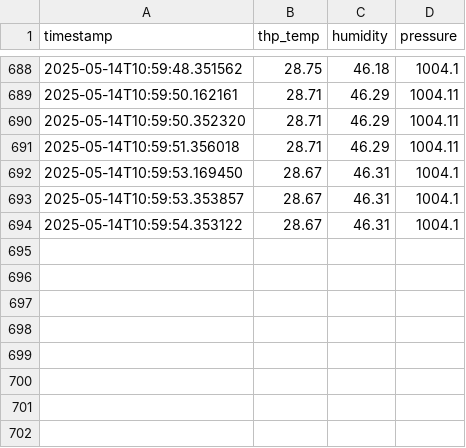
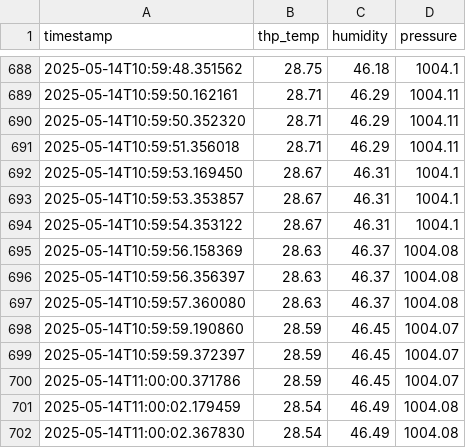
Before and after one commit to ashutoshjoshi1/SciGlob-THP-Visualizer, a CSV file: logs/THP_data.csv, drawn as a sheet; only a part is shown, gaps mark what is left out; the diff names each change by its address in the sheet, - before the commit and + after, or states it on an @@ line.

Commit message:
Update THP_data.csv

```diff
--- a/logs/THP_data.csv
+++ b/logs/THP_data.csv
+row 695: 2025-05-14T10:59:56.158369 | 28.63 | 46.37 | 1004.08
+row 696: 2025-05-14T10:59:56.356397 | 28.63 | 46.37 | 1004.08
+row 697: 2025-05-14T10:59:57.360080 | 28.63 | 46.37 | 1004.08
+row 698: 2025-05-14T10:59:59.190860 | 28.59 | 46.45 | 1004.07
+row 699: 2025-05-14T10:59:59.372397 | 28.59 | 46.45 | 1004.07
+row 700: 2025-05-14T11:00:00.371786 | 28.59 | 46.45 | 1004.07
+row 701: 2025-05-14T11:00:02.179459 | 28.54 | 46.49 | 1004.08
+row 702: 2025-05-14T11:00:02.367830 | 28.54 | 46.49 | 1004.08
```
